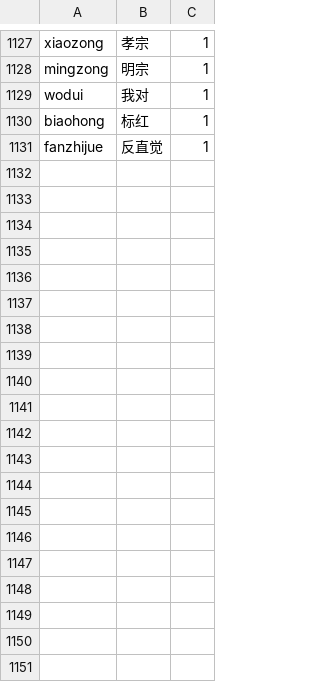
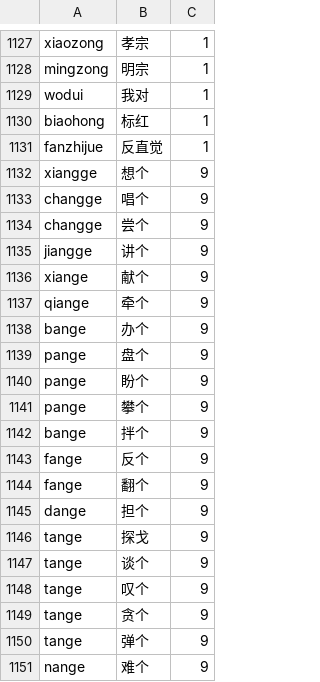
Before and after one commit to shenmin/cassotis-lexicon, a TSV file: manifests/regression_samples.sc.tsv, drawn as a sheet; only a part is shown, gaps mark what is left out; the diff covers the shown part only.

```diff
--- a/manifests/regression_samples.sc.tsv
+++ b/manifests/regression_samples.sc.tsv
@@ -1131 +1131,21 @@ biaohong	标红	1
 fanzhijue	反直觉	1
+xiangge	想个	9
+changge	唱个	9
+changge	尝个	9
+jiangge	讲个	9
+xiange	献个	9
+qiange	牵个	9
+bange	办个	9
+pange	盘个	9
+pange	盼个	9
+pange	攀个	9
+bange	拌个	9
+fange	反个	9
+fange	翻个	9
+dange	担个	9
+tange	探戈	9
+tange	谈个	9
+tange	叹个	9
+tange	贪个	9
+tange	弹个	9
+nange	难个	9
```
Also changed, not shown: 18 added rows and 2 edited cells elsewhere in this file, manifests/curated_daily_supplement_phrases.tsv, manifests/regression_samples.tc.tsv, 10 other files.
